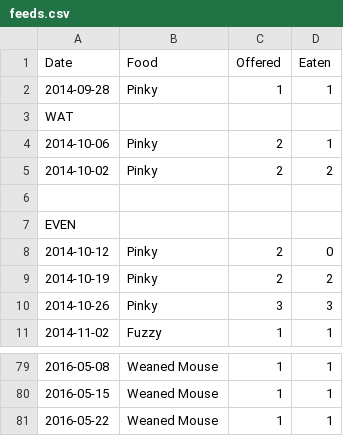
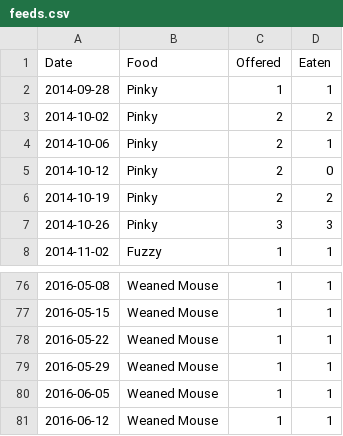
Before and after one commit to pikesley/snake-data, a CSV file: feeds.csv, drawn as a sheet; only a part is shown, gaps mark what is left out.

Commit message:
Mouse

```diff
--- a/feeds.csv
+++ b/feeds.csv
@@ -2,7 +2,4 @@ Date,Food,Offered,Eaten
 2014-09-28,Pinky,1,1
-WAT
+2014-10-02,Pinky,2,2
 2014-10-06,Pinky,2,1
-2014-10-02,Pinky,2,2
-
-EVEN
 2014-10-12,Pinky,2,0
@@ -81 +78,4 @@ EVEN
 2016-05-22,Weaned Mouse,1,1
+2016-05-29,Weaned Mouse,1,1
+2016-06-05,Weaned Mouse,1,1
+2016-06-12,Weaned Mouse,1,1
```
